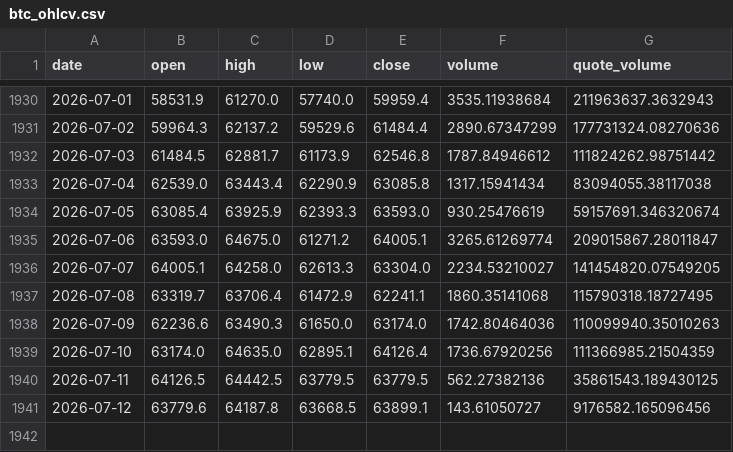
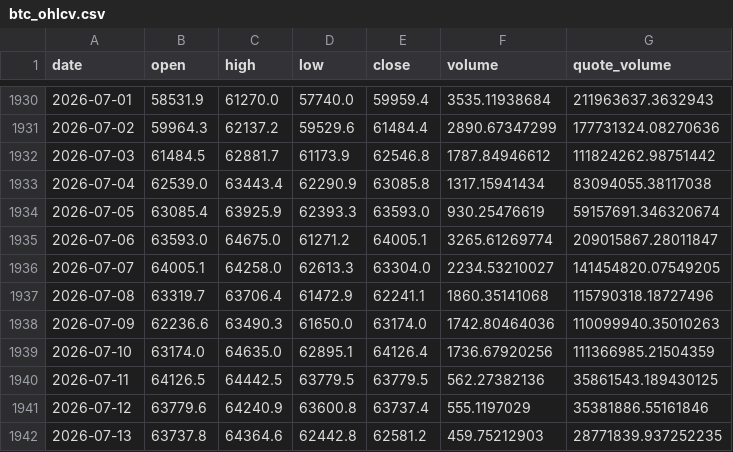
Before and after one commit to BRKME/OracAI, a CSV file: data/external/btc_ohlcv.csv, drawn as a sheet; only a part is shown, gaps mark what is left out.

```diff
--- a/data/external/btc_ohlcv.csv
+++ b/data/external/btc_ohlcv.csv
@@ -1936,3 +1936,3 @@ date,open,high,low,close,volume,quote_volume
 2026-07-07,64005.1,64258.0,62613.3,63304.0,2234.53210027,141454820.07549205
-2026-07-08,63319.7,63706.4,61472.9,62241.1,1860.35141068,115790318.18727495
+2026-07-08,63319.7,63706.4,61472.9,62241.1,1860.35141068,115790318.18727496
 2026-07-09,62236.6,63490.3,61650.0,63174.0,1742.80464036,110099940.35010263
@@ -1940,2 +1940,3 @@ date,open,high,low,close,volume,quote_volume
 2026-07-11,64126.5,64442.5,63779.5,63779.5,562.27382136,35861543.189430125
-2026-07-12,63779.6,64187.8,63668.5,63899.1,143.61050727,9176582.165096456
+2026-07-12,63779.6,64240.9,63600.8,63737.4,555.1197029,35381886.55161846
+2026-07-13,63737.8,64364.6,62442.8,62581.2,459.75212903,28771839.937252235
```
Also changed, not shown: data/external/eth_ohlcv.csv, data/external/fear_greed.csv, 3 other files.
